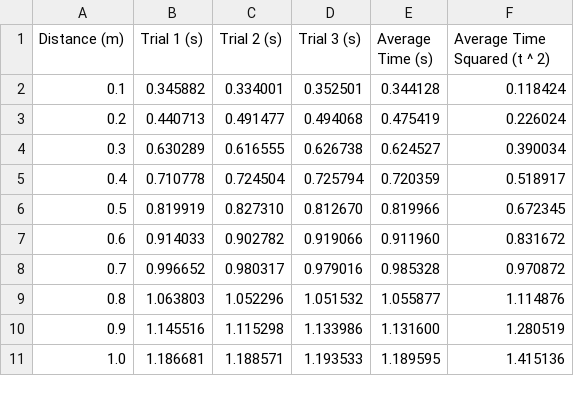
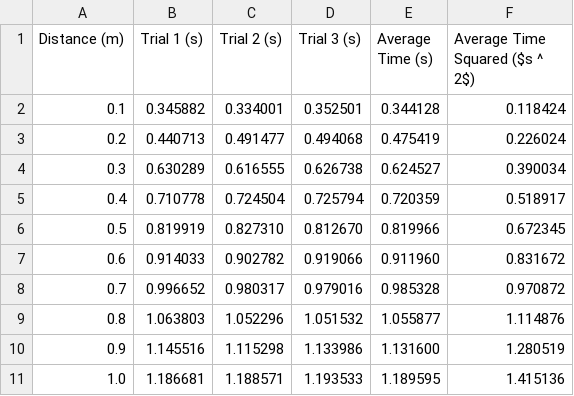
Before and after one commit to Tsundoiii/physics-c-lab-reports, a CSV file: Lab 1.1/Lab 1.1.csv, drawn as a sheet.

```diff
--- a/Lab 1.1/Lab 1.1.csv
+++ b/Lab 1.1/Lab 1.1.csv
@@ -1,2 +1,2 @@
-Distance (m),Trial 1 (s),Trial 2 (s),Trial 3 (s),Average Time (s),Average Time Squared (t ^ 2)
+Distance (m),Trial 1 (s),Trial 2 (s),Trial 3 (s),Average Time (s),Average Time Squared ($s ^ 2$)
 0.1,0.345882,0.334001,0.352501,0.344128,0.118424
```
Also changed, not shown: 1 other file.
